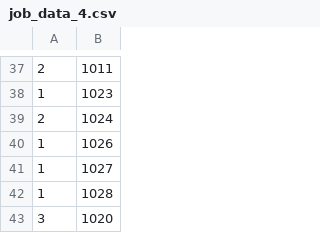
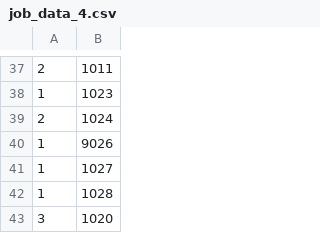
Before and after one commit to VildanHakanaj/Paging, a CSV file: data/job_data_4.csv, drawn as a sheet; only a part is shown, gaps mark what is left out.

```diff
--- a/data/job_data_4.csv
+++ b/data/job_data_4.csv
@@ -39,3 +39,3 @@
 2,1024
-1,1026
+1,9026
 1,1027
```
Also changed, not shown: data/job_data_5.csv, 4 other files.
